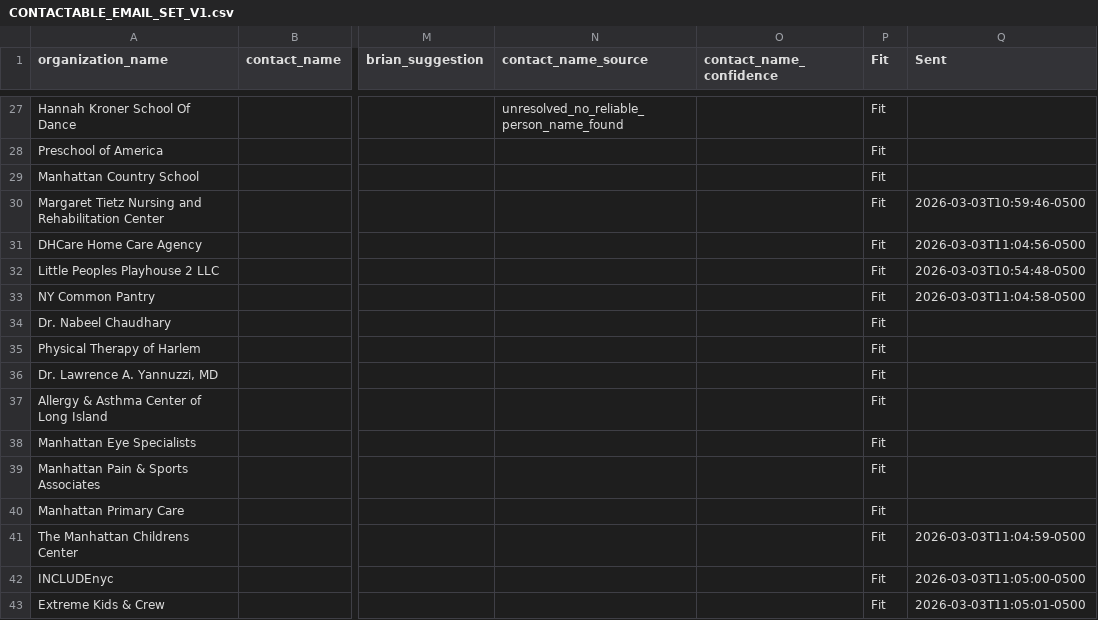
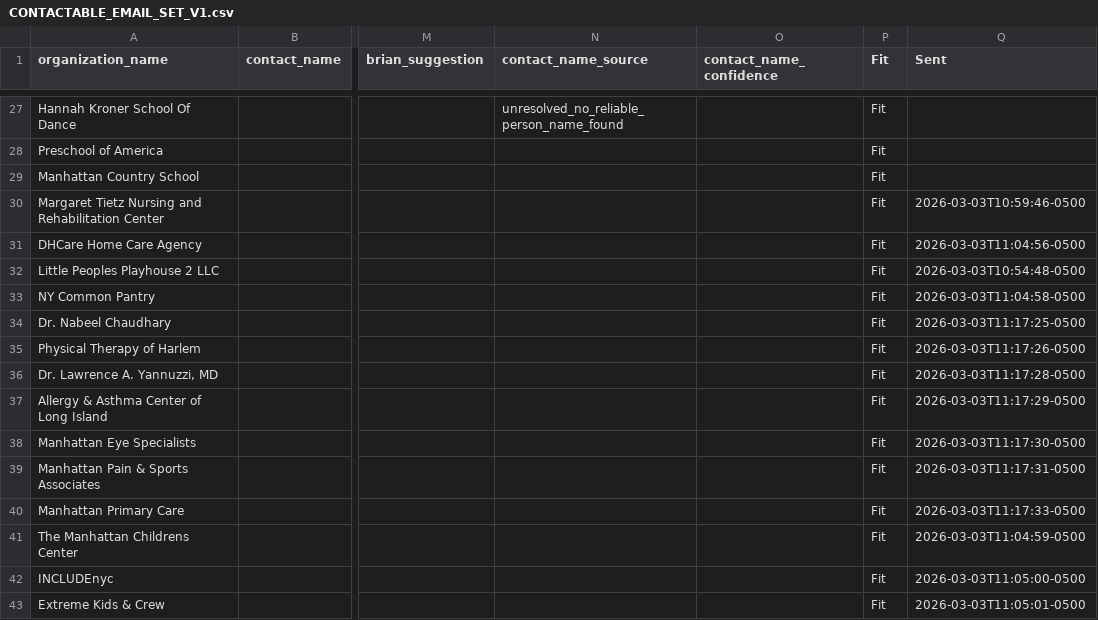
Before and after one commit to 2NspiraOpsTeam/opengoal-ops-dashboard, a CSV file: data/CONTACTABLE_EMAIL_SET_V1.csv, drawn as a sheet; only a part is shown, gaps mark what is left out; the diff names each change by its address in the sheet, - before the commit and + after, or states it on an @@ line.

Commit message:
Send medical lane outreach and stamp Sent timestamps

```diff
--- a/data/CONTACTABLE_EMAIL_SET_V1.csv
+++ b/data/CONTACTABLE_EMAIL_SET_V1.csv
-Q34 (Sent): (empty)
+Q34 (Sent): 2026-03-03T11:17:25-0500
-Q35 (Sent): (empty)
+Q35 (Sent): 2026-03-03T11:17:26-0500
-Q36 (Sent): (empty)
+Q36 (Sent): 2026-03-03T11:17:28-0500
-Q37 (Sent): (empty)
+Q37 (Sent): 2026-03-03T11:17:29-0500
-Q38 (Sent): (empty)
+Q38 (Sent): 2026-03-03T11:17:30-0500
-Q39 (Sent): (empty)
+Q39 (Sent): 2026-03-03T11:17:31-0500
-Q40 (Sent): (empty)
+Q40 (Sent): 2026-03-03T11:17:33-0500
```
